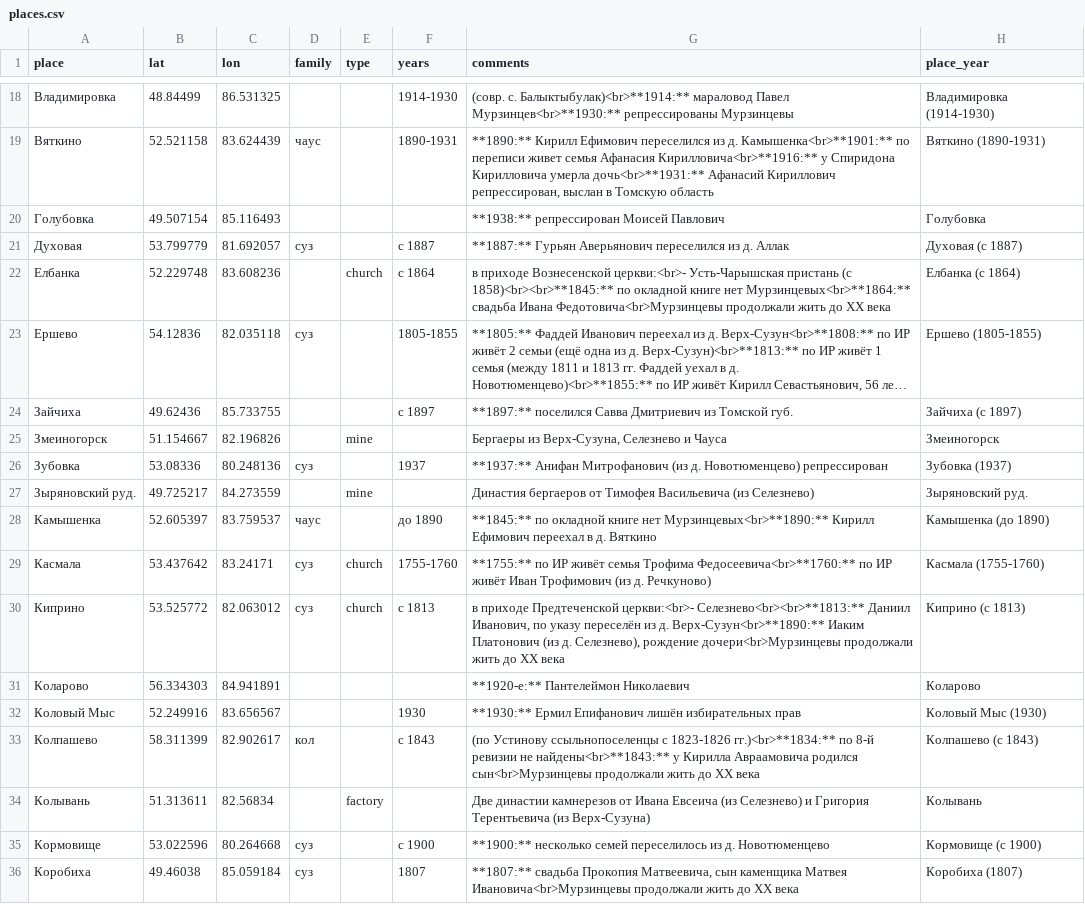
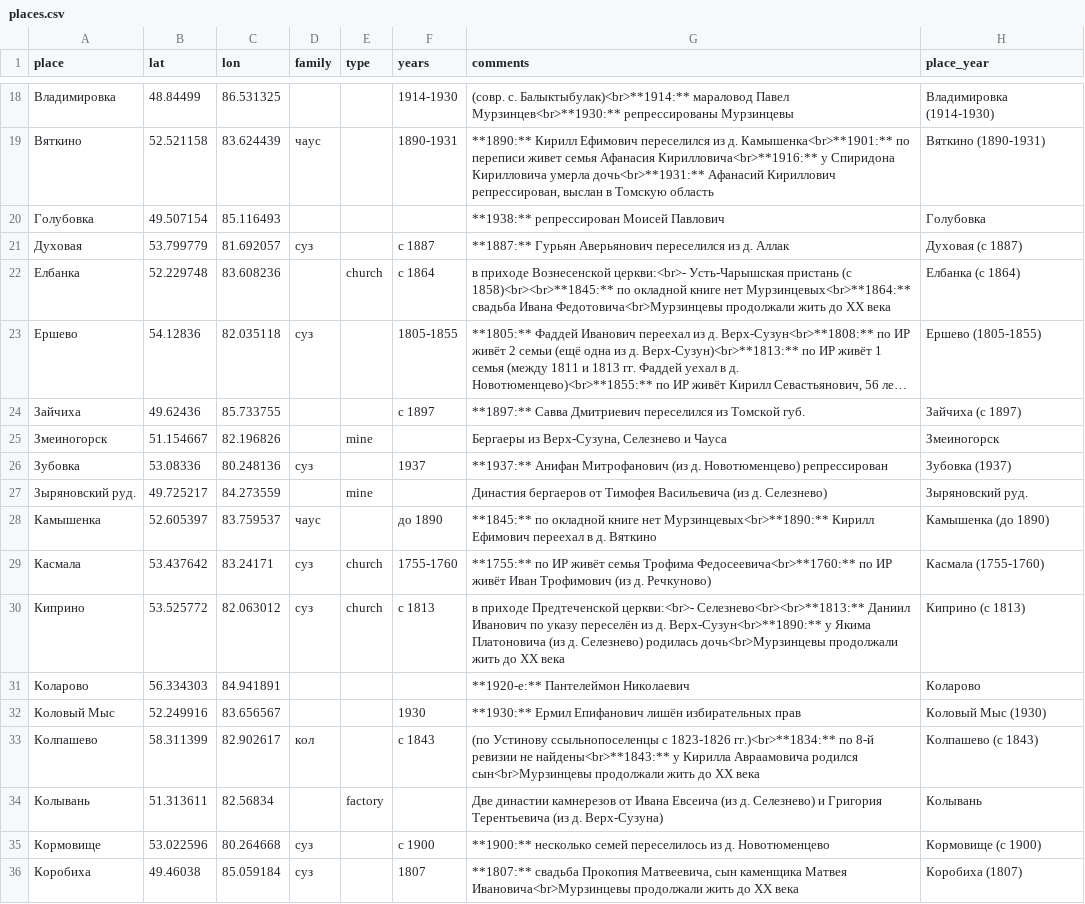
Before and after one commit to nikita-moor/genealogy, a CSV file: umap/places.csv, drawn as a sheet; only a part is shown, gaps mark what is left out; long unchanged cells end in …; the diff covers the shown part only; the diff names each change by its address in the sheet, - before the commit and + after, or states it on an @@ line.

Commit message:
update places 2026-05-25

```diff
--- a/umap/places.csv
+++ b/umap/places.csv
-G24 (comments): **1897:** поселился Савва Дмитриевич из Томской…
+G24 (comments): **1897:** Савва Дмитриевич переселился из Томской…
-G27 (comments): …Васильевича (из Селезнево)
+G27 (comments): …Васильевича (из д. Селезнево)
-G30 (comments): …Селезнево<br><br>**1813:** Даниил Иванович, по указу переселён из д. Верх-Сузун<br>**1890:** Иаким Платонович (из д. Селезнево), рождение дочери<br>Мурзинцевы продолжали жить…
+G30 (comments): …Селезнево<br><br>**1813:** Даниил Иванович по указу переселён из д. Верх-Сузун<br>**1890:** у Якима Платоновича (из д. Селезнево) родилась дочь<br>Мурзинцевы продолжали жить…
-G34 (comments): …Евсеича (из Селезнево) и Григория Терентьевича (из Верх-Сузуна)
+G34 (comments): …Евсеича (из д. Селезнево) и Григория Терентьевича (из д. Верх-Сузуна)
```
Also changed, not shown: 19 edited cells elsewhere in this file.
